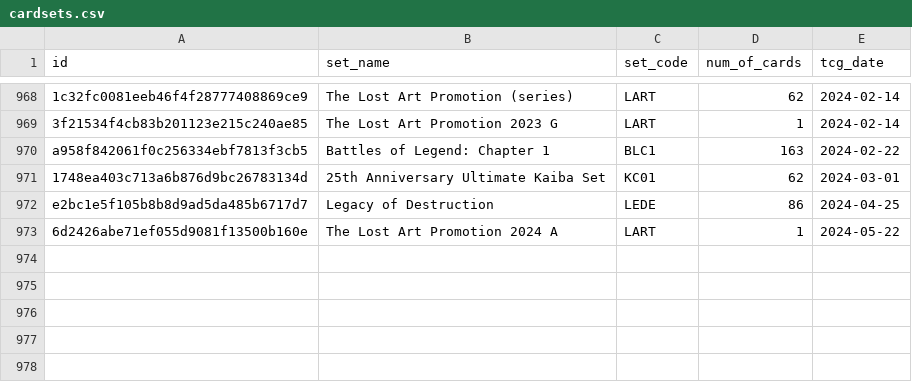
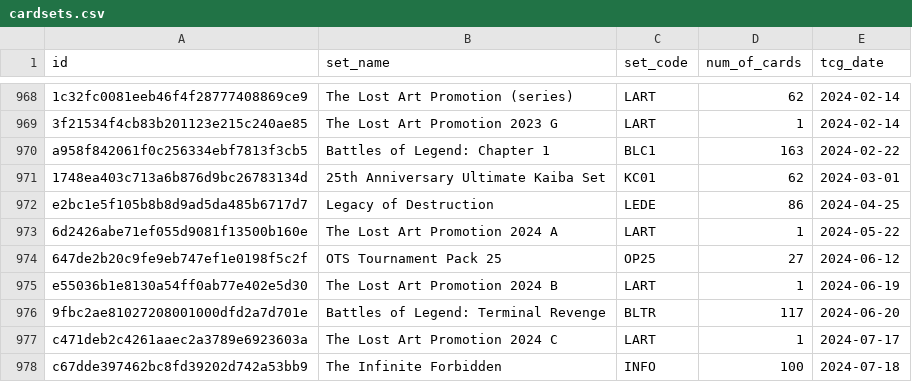
Before and after one commit to fferegrino/yu-gi-oh, a CSV file: data/cardsets.csv, drawn as a sheet; only a part is shown, gaps mark what is left out; the diff names each change by its address in the sheet, - before the commit and + after, or states it on an @@ line.

```diff
--- a/data/cardsets.csv
+++ b/data/cardsets.csv
+row 974: 647de2b20c9fe9eb747ef1e0198f5c2f | OTS Tournament Pack 25 | OP25 | 27 | 2024-06-12
+row 975: e55036b1e8130a54ff0ab77e402e5d30 | The Lost Art Promotion 2024 B | LART | 1 | 2024-06-19
+row 976: 9fbc2ae81027208001000dfd2a7d701e | Battles of Legend: Terminal Revenge | BLTR | 117 | 2024-06-20
+row 977: c471deb2c4261aaec2a3789e6923603a | The Lost Art Promotion 2024 C | LART | 1 | 2024-07-17
+row 978: c67dde397462bc8fd39202d742a53bb9 | The Infinite Forbidden | INFO | 100 | 2024-07-18
```
Also changed, not shown: data/cards_variants.csv, 2 other files.
